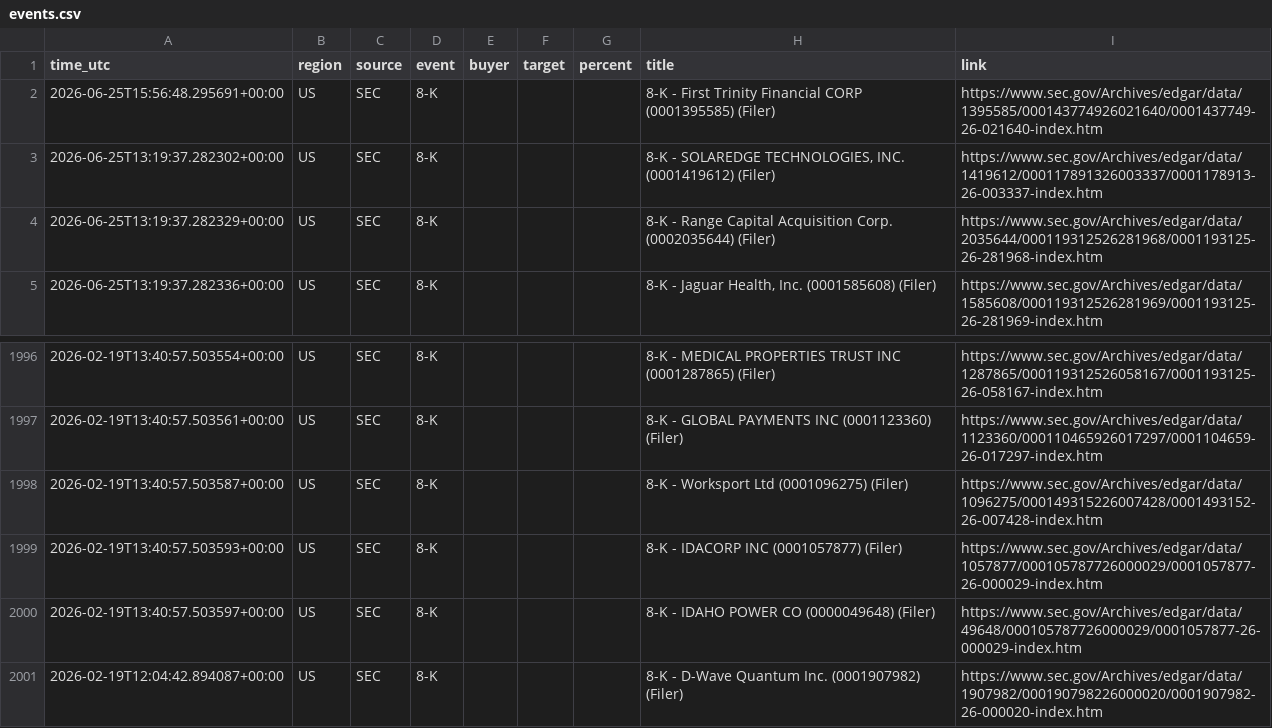
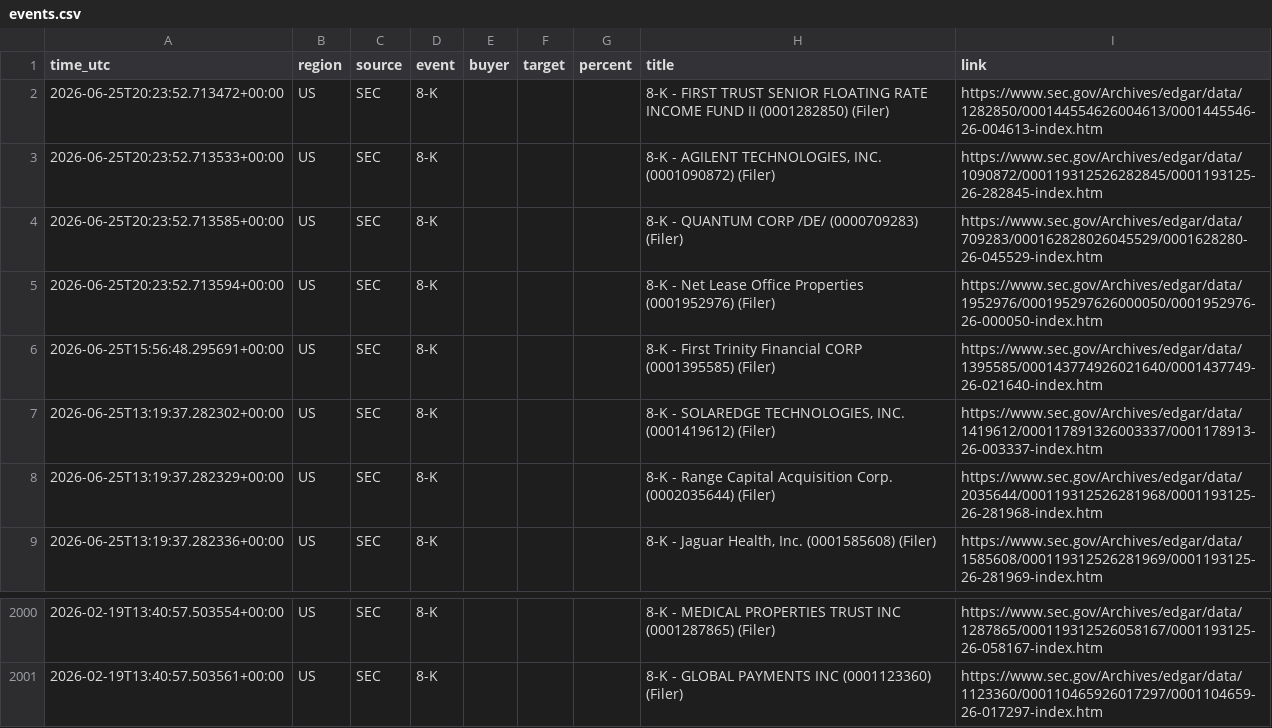
Before and after one commit to 495m5mghnv-arch/StakeWatch-, a CSV file: events.csv, drawn as a sheet; only a part is shown, gaps mark what is left out; removed rows and columns are numbered as before the commit, all else as after; the diff names each change by its address in the sheet, - before the commit and + after, or states it on an @@ line.

```diff
--- a/events.csv
+++ b/events.csv
+row 2: 2026-06-25T20:23:52.713472+00:00 | US | SEC | 8-K |  |  |  | 8-K - FIRST TRUST SENIOR FLOATING RATE INCOME FUND II (0001282850) (Filer) | https://www.sec.gov/Archives/edgar/data/1282850/000144554626004613/0001445546-26-004613-index.htm
+row 3: 2026-06-25T20:23:52.713533+00:00 | US | SEC | 8-K |  |  |  | 8-K - AGILENT TECHNOLOGIES, INC. (0001090872) (Filer) | https://www.sec.gov/Archives/edgar/data/1090872/000119312526282845/0001193125-26-282845-index.htm
+row 4: 2026-06-25T20:23:52.713585+00:00 | US | SEC | 8-K |  |  |  | 8-K - QUANTUM CORP /DE/ (0000709283) (Filer) | https://www.sec.gov/Archives/edgar/data/709283/000162828026045529/0001628280-26-045529-index.htm
+row 5: 2026-06-25T20:23:52.713594+00:00 | US | SEC | 8-K |  |  |  | 8-K - Net Lease Office Properties (0001952976) (Filer) | https://www.sec.gov/Archives/edgar/data/1952976/000195297626000050/0001952976-26-000050-index.htm
-row 1998: 2026-02-19T13:40:57.503587+00:00 | US | SEC | 8-K |  |  |  | 8-K - Worksport Ltd (0001096275) (Filer) | https://www.sec.gov/Archives/edgar/data/1096275/000149315226007428/0001493152-26-007428-index.htm
-row 1999: 2026-02-19T13:40:57.503593+00:00 | US | SEC | 8-K |  |  |  | 8-K - IDACORP INC (0001057877) (Filer) | https://www.sec.gov/Archives/edgar/data/1057877/000105787726000029/0001057877-26-000029-index.htm
-row 2000: 2026-02-19T13:40:57.503597+00:00 | US | SEC | 8-K |  |  |  | 8-K - IDAHO POWER CO (0000049648) (Filer) | https://www.sec.gov/Archives/edgar/data/49648/000105787726000029/0001057877-26-000029-index.htm
-row 2001: 2026-02-19T12:04:42.894087+00:00 | US | SEC | 8-K |  |  |  | 8-K - D-Wave Quantum Inc. (0001907982) (Filer) | https://www.sec.gov/Archives/edgar/data/1907982/000190798226000020/0001907982-26-000020-index.htm
```
Also changed, not shown: docs/events.csv, 3 other files.
